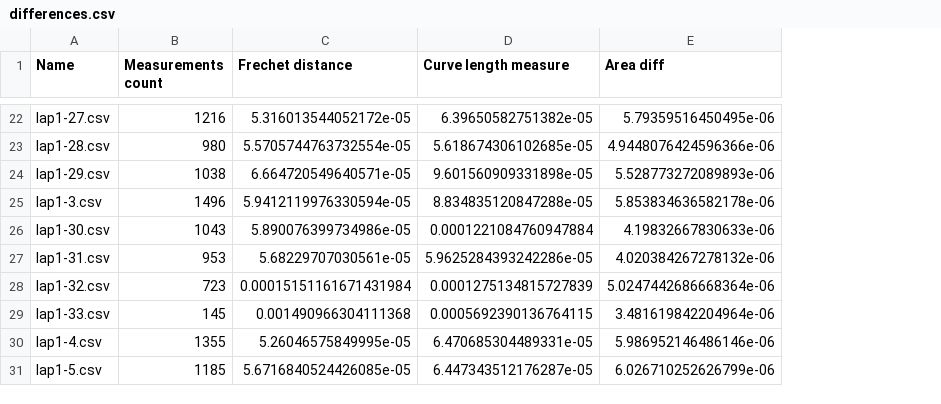
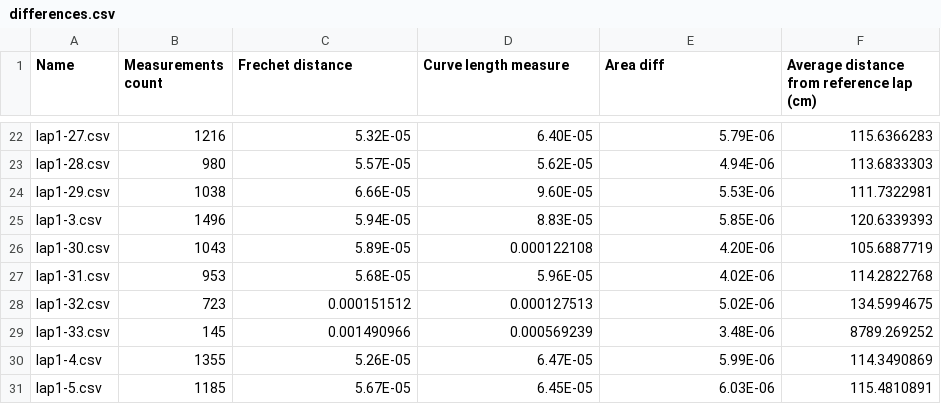
Before and after one commit to fiit-team-08/car-components-ml, a CSV file: data/differences.csv, drawn as a sheet; only a part is shown, gaps mark what is left out; the diff covers the shown part only; the diff names each change by its address in the sheet, - before the commit and + after, or states it on an @@ line.

```diff
--- a/data/differences.csv
+++ b/data/differences.csv
+column F, row 1: Average distance from reference lap (cm); rows 22-31: 115.6366283 | 113.6833303 | 111.7322981 | 120.6339393 | 105.6887719 | 114.2822768 | 134.5994675 | 8789.269252 | 114.3490869 | 115.4810891
-C22 (Frechet distance): 5.316013544052172e-05
+C22 (Frechet distance): 5.32E-05
-D22 (Curve length measure): 6.39650582751382e-05
+D22 (Curve length measure): 6.40E-05
-E22 (Area diff): 5.79359516450495e-06
+E22 (Area diff): 5.79E-06
-C23 (Frechet distance): 5.5705744763732554e-05
+C23 (Frechet distance): 5.57E-05
-D23 (Curve length measure): 5.618674306102685e-05
+D23 (Curve length measure): 5.62E-05
-E23 (Area diff): 4.9448076424596366e-06
+E23 (Area diff): 4.94E-06
-C24 (Frechet distance): 6.664720549640571e-05
+C24 (Frechet distance): 6.66E-05
-D24 (Curve length measure): 9.601560909331898e-05
+D24 (Curve length measure): 9.60E-05
-E24 (Area diff): 5.528773272089893e-06
+E24 (Area diff): 5.53E-06
-C25 (Frechet distance): 5.9412119976330594e-05
+C25 (Frechet distance): 5.94E-05
-D25 (Curve length measure): 8.834835120847288e-05
+D25 (Curve length measure): 8.83E-05
-E25 (Area diff): 5.853834636582178e-06
+E25 (Area diff): 5.85E-06
-C26 (Frechet distance): 5.890076399734986e-05
+C26 (Frechet distance): 5.89E-05
-D26 (Curve length measure): 0.0001221084760947884
+D26 (Curve length measure): 0.000122108
-E26 (Area diff): 4.19832667830633e-06
+E26 (Area diff): 4.20E-06
-C27 (Frechet distance): 5.68229707030561e-05
+C27 (Frechet distance): 5.68E-05
-D27 (Curve length measure): 5.9625284393242286e-05
+D27 (Curve length measure): 5.96E-05
-E27 (Area diff): 4.020384267278132e-06
+E27 (Area diff): 4.02E-06
-C28 (Frechet distance): 0.00015151161671431984
+C28 (Frechet distance): 0.000151512
-D28 (Curve length measure): 0.0001275134815727839
+D28 (Curve length measure): 0.000127513
-E28 (Area diff): 5.0247442686668364e-06
+E28 (Area diff): 5.02E-06
-C29 (Frechet distance): 0.001490966304111368
+C29 (Frechet distance): 0.001490966
-D29 (Curve length measure): 0.0005692390136764115
+D29 (Curve length measure): 0.000569239
-E29 (Area diff): 3.481619842204964e-06
+E29 (Area diff): 3.48E-06
-C30 (Frechet distance): 5.26046575849995e-05
+C30 (Frechet distance): 5.26E-05
-D30 (Curve length measure): 6.470685304489331e-05
+D30 (Curve length measure): 6.47E-05
-E30 (Area diff): 5.986952146486146e-06
+E30 (Area diff): 5.99E-06
-C31 (Frechet distance): 5.6716840524426085e-05
+C31 (Frechet distance): 5.67E-05
-D31 (Curve length measure): 6.447343512176287e-05
+D31 (Curve length measure): 6.45E-05
-E31 (Area diff): 6.026710252626799e-06
+E31 (Area diff): 6.03E-06
```
Also changed, not shown: 138 edited cells elsewhere in this file, 3 other files.
